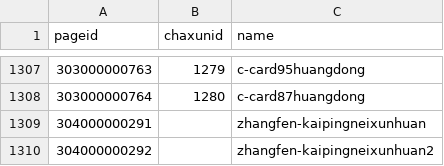
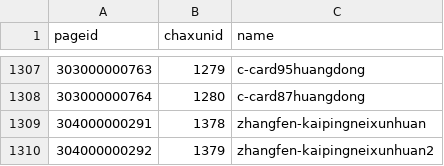
Before and after one commit to fanjiawang001/lianmengtest, a CSV file: lianmengtest/zujianhua/zujianhua_getchaxunid.csv, drawn as a sheet; only a part is shown, gaps mark what is left out.

```diff
--- a/lianmengtest/zujianhua/zujianhua_getchaxunid.csv
+++ b/lianmengtest/zujianhua/zujianhua_getchaxunid.csv
@@ -1308,3 +1308,3 @@ pageid,chaxunid,name
 303000000764,1280,c-card87huangdong
-304000000291,,zhangfen-kaipingneixunhuan
-304000000292,,zhangfen-kaipingneixunhuan2
+304000000291,1378,zhangfen-kaipingneixunhuan
+304000000292,1379,zhangfen-kaipingneixunhuan2
```
Also changed, not shown: 14 other files.
